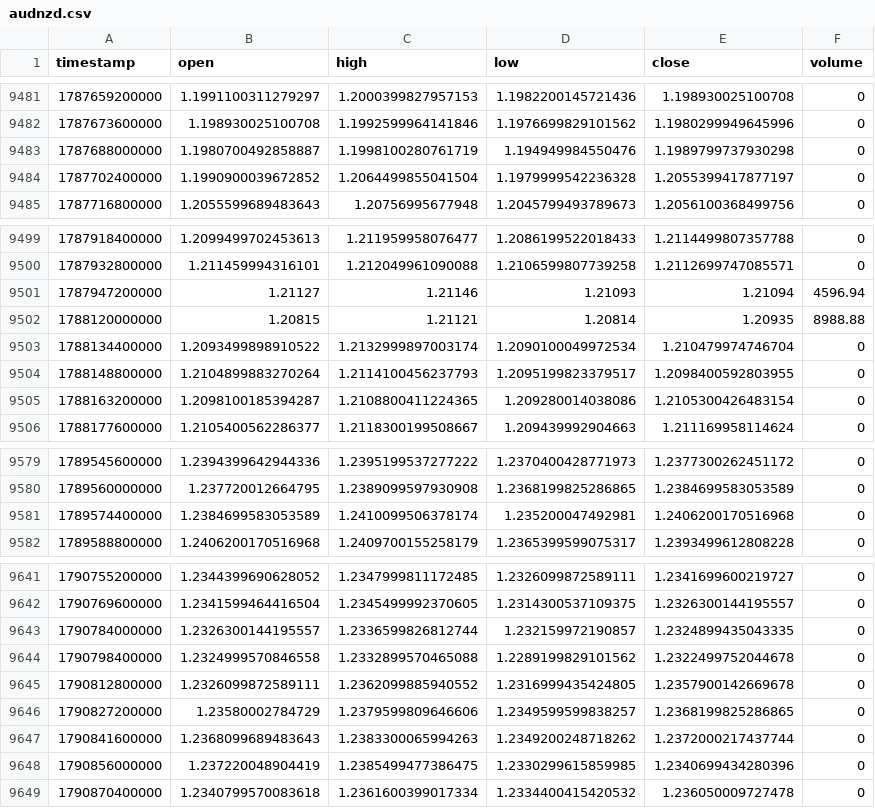
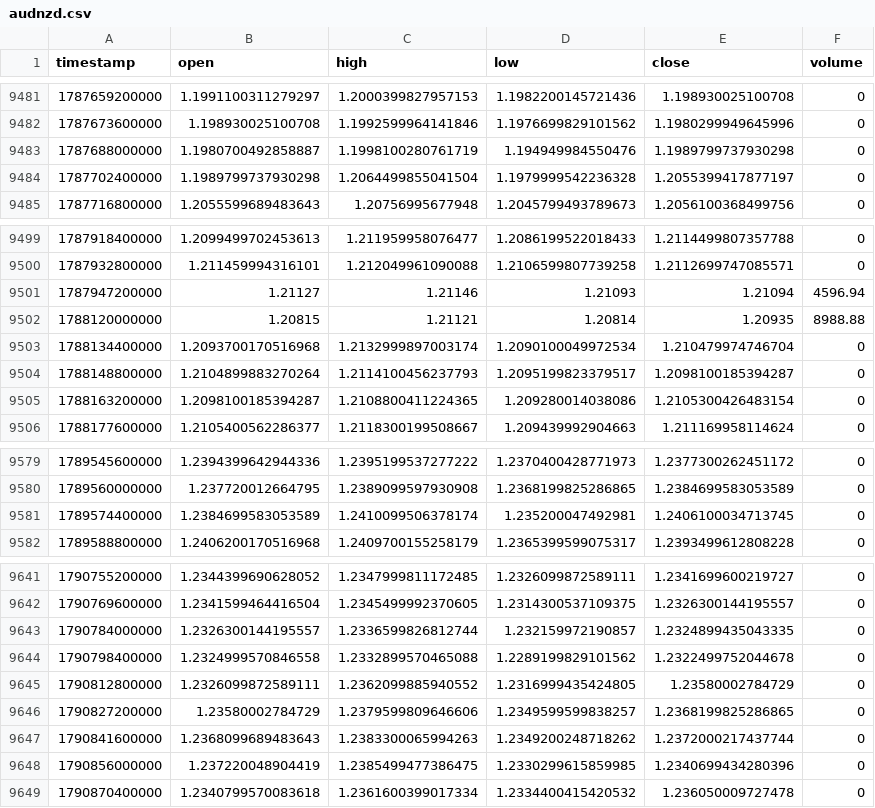
Before and after one commit to rikuudon24-beep/chair-scale, a CSV file: data/market/h4/audnzd.csv, drawn as a sheet; only a part is shown, gaps mark what is left out.

```diff
--- a/data/market/h4/audnzd.csv
+++ b/data/market/h4/audnzd.csv
@@ -9483,3 +9483,3 @@ timestamp,open,high,low,close,volume
 1787688000000,1.1980700492858887,1.1998100280761719,1.194949984550476,1.1989799737930298,0
-1787702400000,1.1990900039672852,1.2064499855041504,1.1979999542236328,1.2055399417877197,0
+1787702400000,1.1989799737930298,1.2064499855041504,1.1979999542236328,1.2055399417877197,0
 1787716800000,1.2055599689483643,1.20756995677948,1.2045799493789673,1.2056100368499756,0
@@ -9502,4 +9502,4 @@ timestamp,open,high,low,close,volume
 1788120000000,1.20815,1.21121,1.20814,1.20935,8988.88
-1788134400000,1.2093499898910522,1.2132999897003174,1.2090100049972534,1.210479974746704,0
-1788148800000,1.2104899883270264,1.2114100456237793,1.2095199823379517,1.2098400592803955,0
+1788134400000,1.2093700170516968,1.2132999897003174,1.2090100049972534,1.210479974746704,0
+1788148800000,1.2104899883270264,1.2114100456237793,1.2095199823379517,1.2098100185394287,0
 1788163200000,1.2098100185394287,1.2108800411224365,1.209280014038086,1.2105300426483154,0
@@ -9580,3 +9580,3 @@ timestamp,open,high,low,close,volume
 1789560000000,1.237720012664795,1.2389099597930908,1.2368199825286865,1.2384699583053589,0
-1789574400000,1.2384699583053589,1.2410099506378174,1.235200047492981,1.2406200170516968,0
+1789574400000,1.2384699583053589,1.2410099506378174,1.235200047492981,1.2406100034713745,0
 1789588800000,1.2406200170516968,1.2409700155258179,1.2365399599075317,1.2393499612808228,0
@@ -9644,3 +9644,3 @@ timestamp,open,high,low,close,volume
 1790798400000,1.2324999570846558,1.2332899570465088,1.2289199829101562,1.2322499752044678,0
-1790812800000,1.2326099872589111,1.2362099885940552,1.2316999435424805,1.2357900142669678,0
+1790812800000,1.2326099872589111,1.2362099885940552,1.2316999435424805,1.23580002784729,0
 1790827200000,1.23580002784729,1.2379599809646606,1.2349599599838257,1.2368199825286865,0
```
